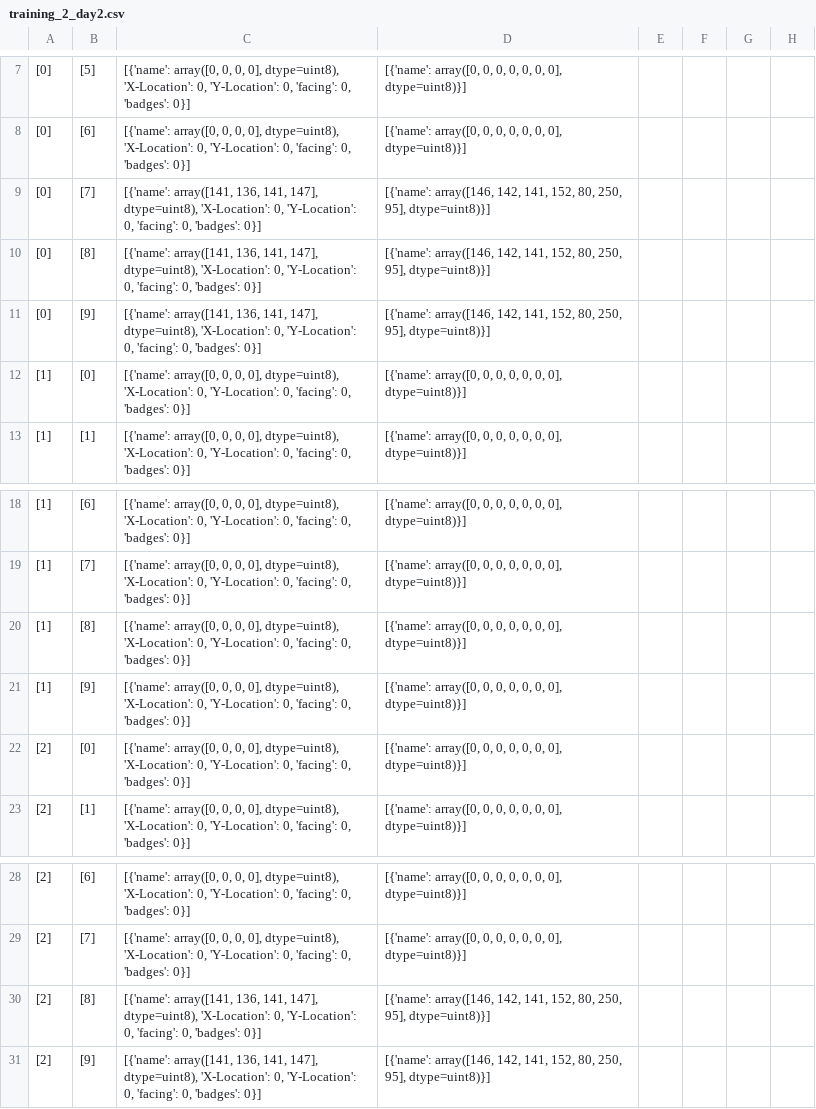
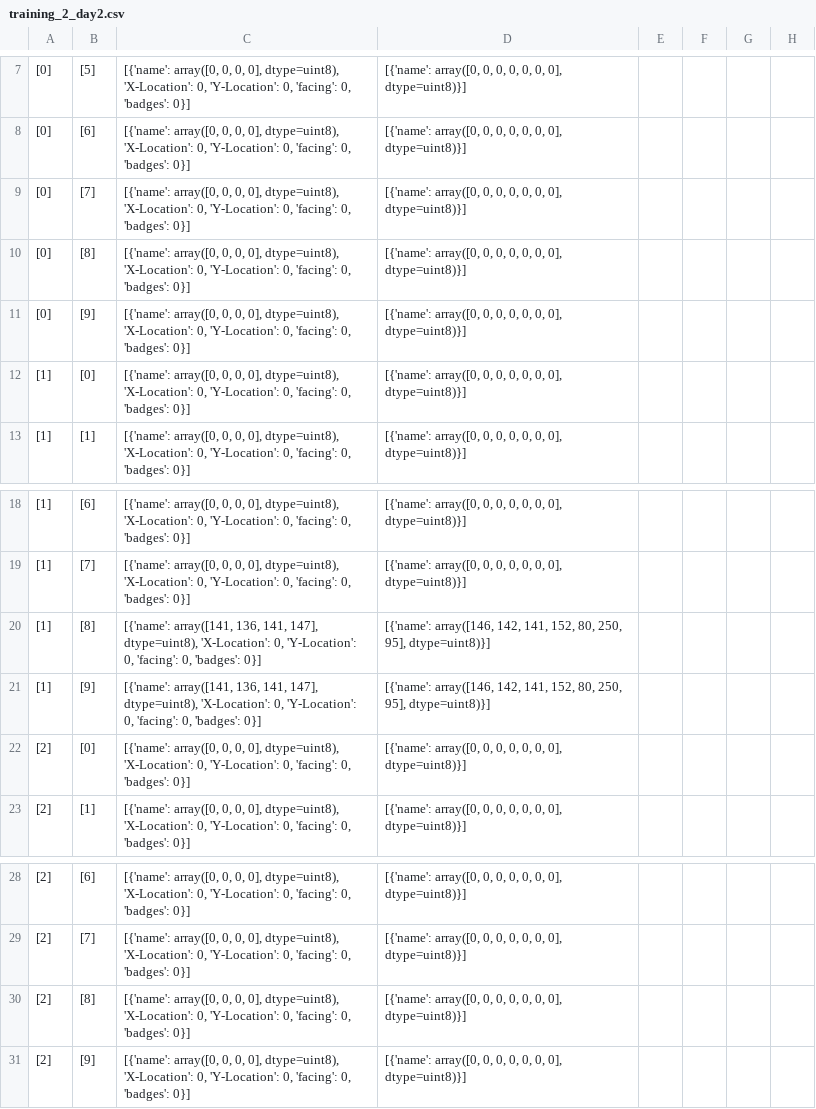
Before and after one commit to ibrahim29asad/Agent, a CSV file: training_2_day2.csv, drawn as a sheet; only a part is shown, gaps mark what is left out; the diff names each change by its address in the sheet, - before the commit and + after, or states it on an @@ line.

```diff
--- a/training_2_day2.csv
+++ b/training_2_day2.csv
-C9:C11: [{'name': array([141, 136, 141, 147], dtype=uint8), 'X-Location':…
+C9:C11: [{'name': array([0, 0, 0, 0], dtype=uint8), 'X-Location':…
-D9:D11: [{'name': array([146, 142, 141, 152, 80, 250, 95], dtype=uint8)}]
+D9:D11: [{'name': array([0, 0, 0, 0, 0, 0, 0], dtype=uint8)}]
-C20:C21: [{'name': array([0, 0, 0, 0], dtype=uint8), 'X-Location':…
+C20:C21: [{'name': array([141, 136, 141, 147], dtype=uint8), 'X-Location':…
-D20:D21: [{'name': array([0, 0, 0, 0, 0, 0, 0], dtype=uint8)}]
+D20:D21: [{'name': array([146, 142, 141, 152, 80, 250, 95], dtype=uint8)}]
-C30:C31: [{'name': array([141, 136, 141, 147], dtype=uint8), 'X-Location':…
+C30:C31: [{'name': array([0, 0, 0, 0], dtype=uint8), 'X-Location':…
-D30:D31: [{'name': array([146, 142, 141, 152, 80, 250, 95], dtype=uint8)}]
+D30:D31: [{'name': array([0, 0, 0, 0, 0, 0, 0], dtype=uint8)}]
```
Also changed, not shown: 5 other files.
